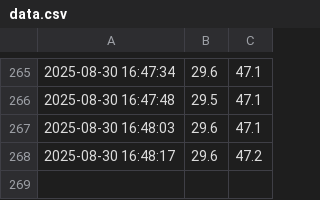
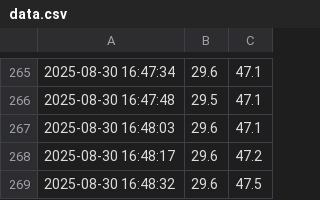
Before and after one commit to Rogersome/esp32-dht22-data, a CSV file: data.csv, drawn as a sheet; only a part is shown, gaps mark what is left out.

Commit message:
Append data

```diff
--- a/data.csv
+++ b/data.csv
@@ -268 +268,2 @@
 2025-08-30 16:48:17,29.6,47.2
+2025-08-30 16:48:32,29.6,47.5
```
